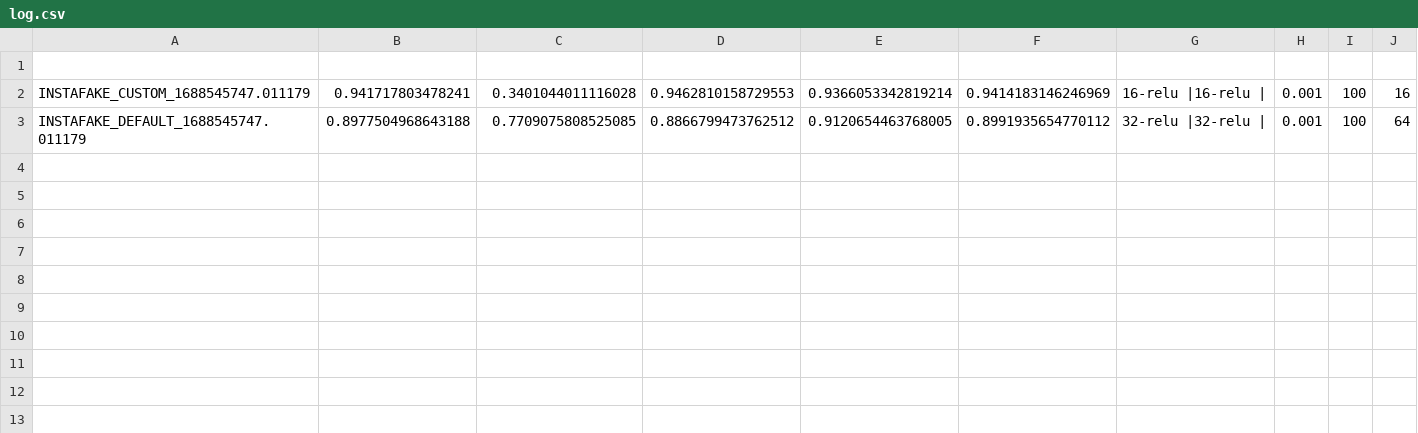
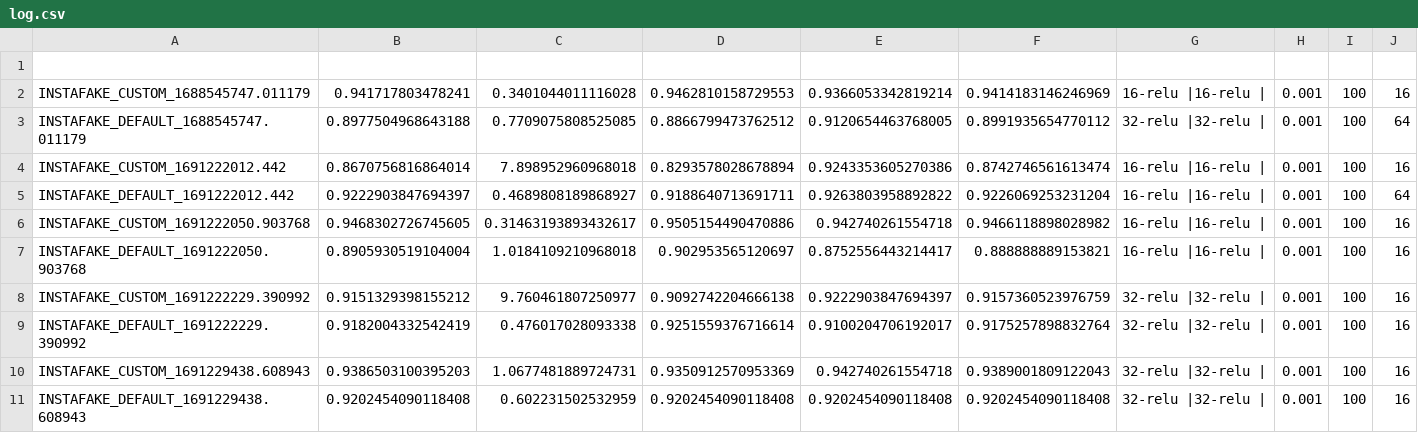
Before and after one commit to alberto-paparella/InstagramFakeAccountDetection, a CSV file: deep/InstaFake/checkpoint/log.csv, drawn as a sheet.

```diff
--- a/deep/InstaFake/checkpoint/log.csv
+++ b/deep/InstaFake/checkpoint/log.csv
@@ -3 +3,9 @@ INSTAFAKE_CUSTOM_1688545747.011179;0.941717803478241;0.3401044011116028;0.946281
 INSTAFAKE_DEFAULT_1688545747.011179;0.8977504968643188;0.7709075808525085;0.8866799473762512; 0.9120654463768005; 0.8991935654770112;32-relu |32-relu |;0.001; 100; 64;
+INSTAFAKE_CUSTOM_1691222012.442;0.8670756816864014;7.898952960968018;0.8293578028678894; 0.9243353605270386; 0.8742746561613474;16-relu |16-relu |;0.001; 100; 16;
+INSTAFAKE_DEFAULT_1691222012.442;0.9222903847694397;0.4689808189868927;0.9188640713691711; 0.9263803958892822; 0.9226069253231204;16-relu |16-relu |;0.001; 100; 64;
+INSTAFAKE_CUSTOM_1691222050.903768;0.9468302726745605;0.31463193893432617;0.9505154490470886; 0.942740261554718; 0.9466118898028982;16-relu |16-relu |;0.001; 100; 16;
+INSTAFAKE_DEFAULT_1691222050.903768;0.8905930519104004;1.0184109210968018;0.902953565120697; 0.8752556443214417; 0.888888889153821;16-relu |16-relu |;0.001; 100; 16;
+INSTAFAKE_CUSTOM_1691222229.390992;0.9151329398155212;9.760461807250977;0.9092742204666138; 0.9222903847694397; 0.9157360523976759;32-relu |32-relu |;0.001; 100; 16;
+INSTAFAKE_DEFAULT_1691222229.390992;0.9182004332542419;0.476017028093338;0.9251559376716614; 0.9100204706192017; 0.9175257898832764;32-relu |32-relu |;0.001; 100; 16;
+INSTAFAKE_CUSTOM_1691229438.608943;0.9386503100395203;1.0677481889724731;0.9350912570953369; 0.942740261554718; 0.9389001809122043;32-relu |32-relu |;0.001; 100; 16;
+INSTAFAKE_DEFAULT_1691229438.608943;0.9202454090118408;0.602231502532959;0.9202454090118408; 0.9202454090118408; 0.9202454090118408;32-relu |32-relu |;0.001; 100; 16;
```
Also changed, not shown: deep/IJECE/checkpoint/log.csv, deep/combined/checkpoint/log.csv, 31 other files.
